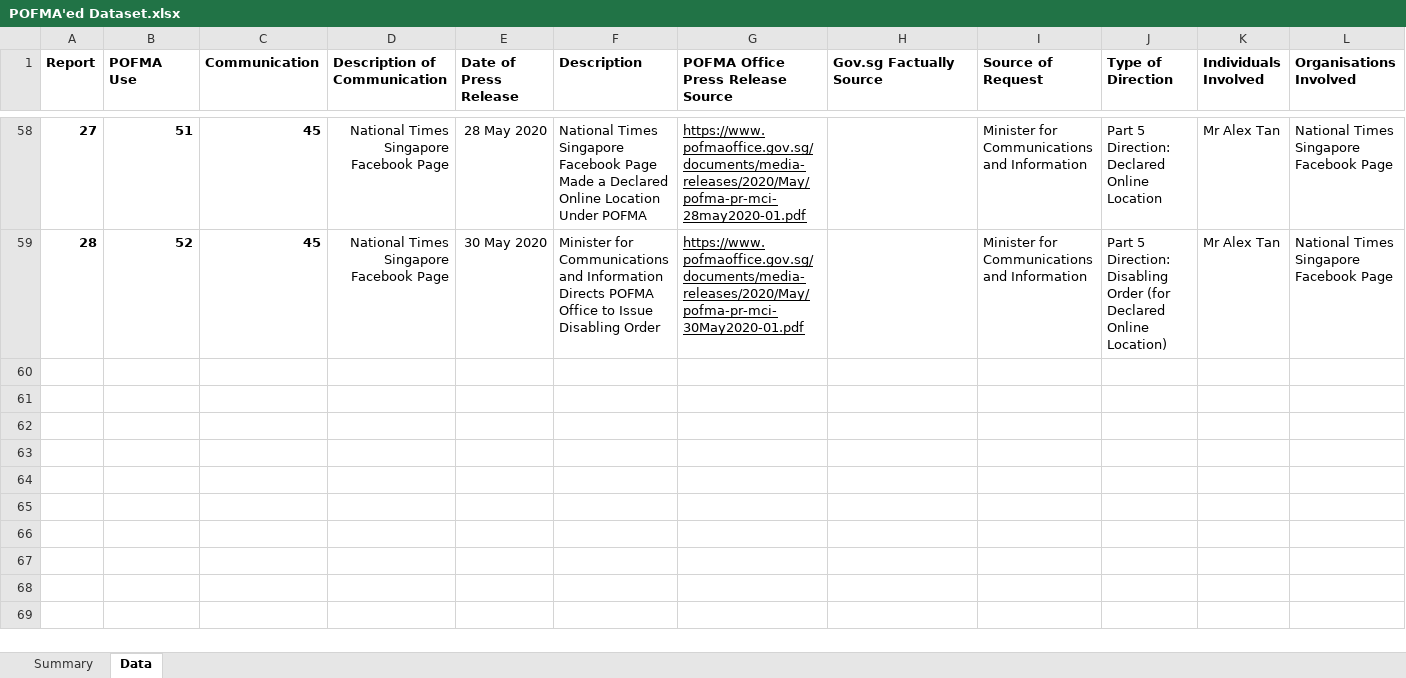
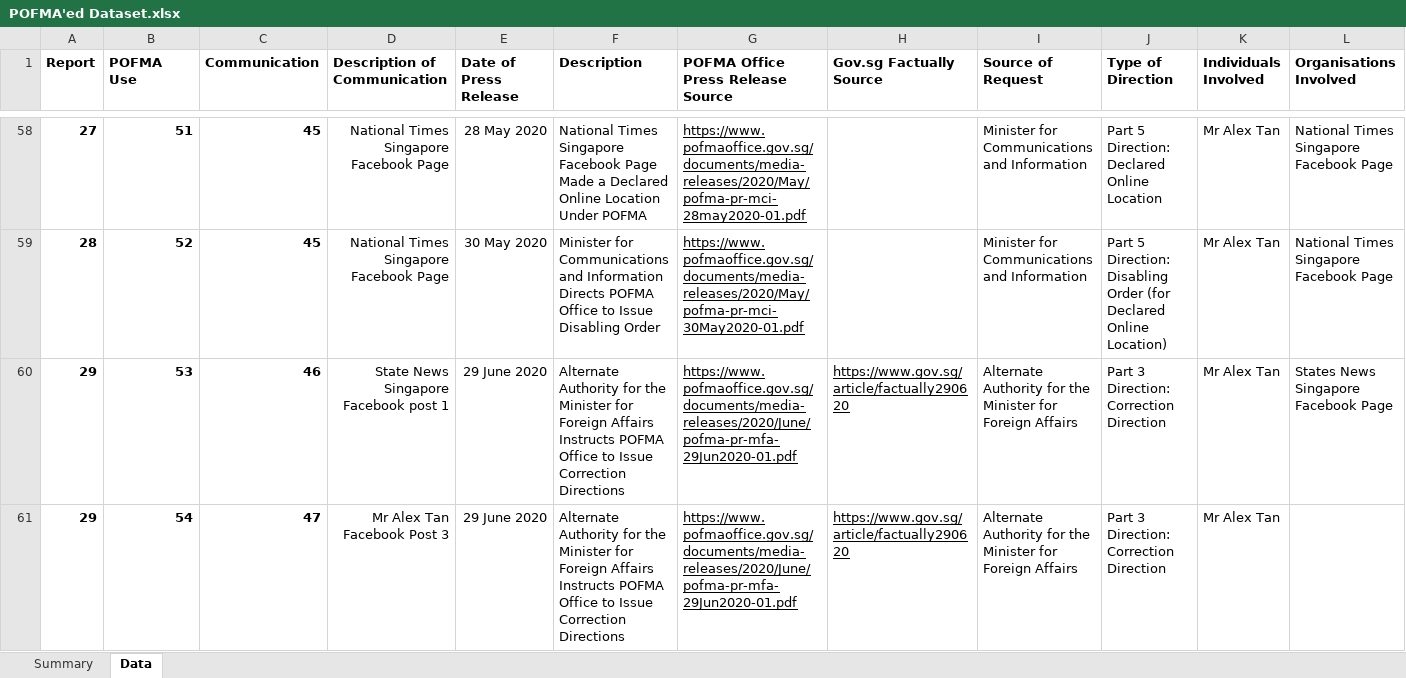
Before and after one commit to flyingkai/POFMAed, an Excel workbook: POFMA'ed Dataset.xlsx, sheet Data, drawn as a sheet; only a part is shown, gaps mark what is left out; values as stored, in another font and other column widths than the file's, no borders; rows hold the shown columns only; the diff covers the shown part only; the diff names each change by its address in the sheet, - before the commit and + after, or states it on an @@ line.

Commit message:
v2020.06.30
Inclusion of 1 new report, 3 new POFMA uses and 2 new communications

```diff
--- a/POFMA'ed Dataset.xlsx (sheet Data)
+++ b/POFMA'ed Dataset.xlsx (sheet Data)
+row 60: 29 | 53 | 46 | State News Singapore Facebook post 1 | 29 June 2020 | Alternate Authority for the Minister for Foreign Affairs Instructs POFMA Office to Issue Correction Directions | https://www.pofmaoffice.gov.sg/documents/media-releases/2020/June/pofma-pr-mfa-29Jun2020-01.pdf | https://www.gov.sg/article/factually290620 | Alternate Authority for the Minister for Foreign Affairs | Part 3 Direction: Correction Direction | Mr Alex Tan | States News Singapore Facebook Page
+row 61: 29 | 54 | 47 | Mr Alex Tan Facebook Post 3 | 29 June 2020 | Alternate Authority for the Minister for Foreign Affairs Instructs POFMA Office to Issue Correction Directions | https://www.pofmaoffice.gov.sg/documents/media-releases/2020/June/pofma-pr-mfa-29Jun2020-01.pdf | https://www.gov.sg/article/factually290620 | Alternate Authority for the Minister for Foreign Affairs | Part 3 Direction: Correction Direction | Mr Alex Tan
```
Also changed, not shown: 2 added rows elsewhere in this sheet, sheet Summary, charts or pictures, 1 other file.
